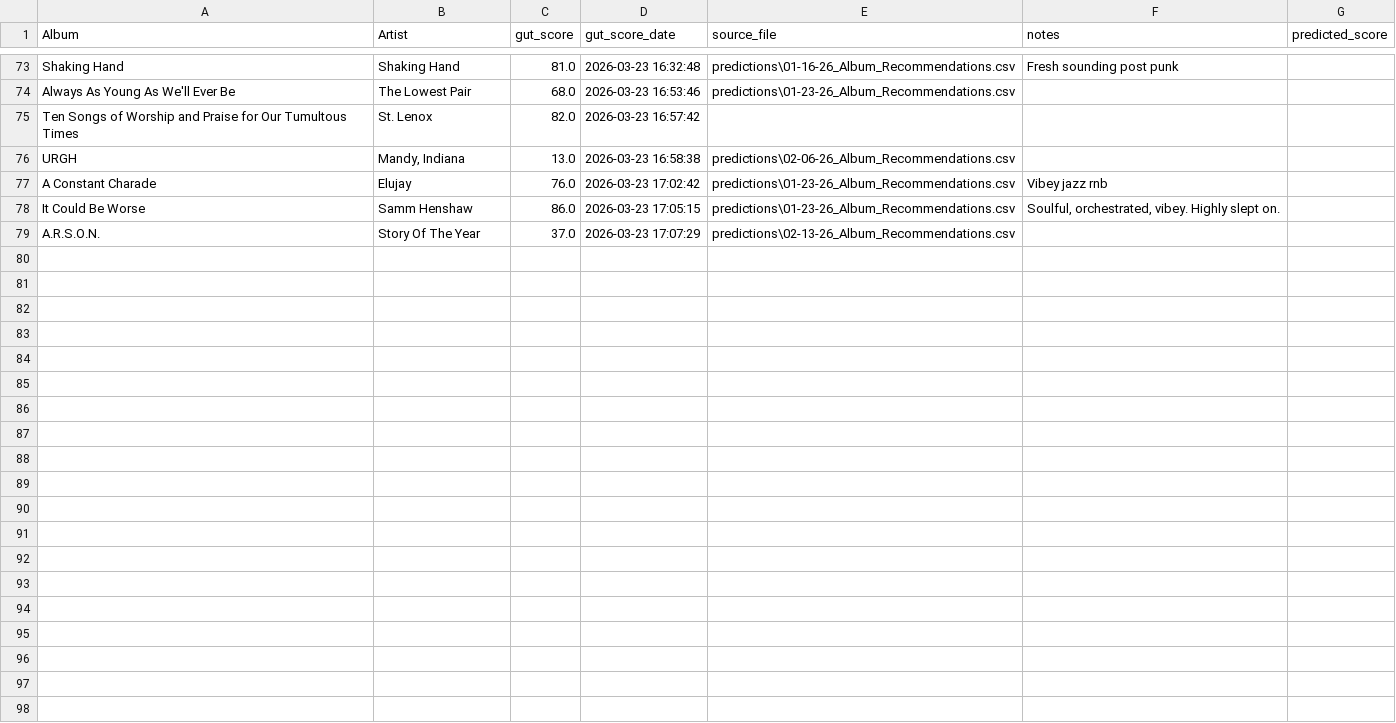
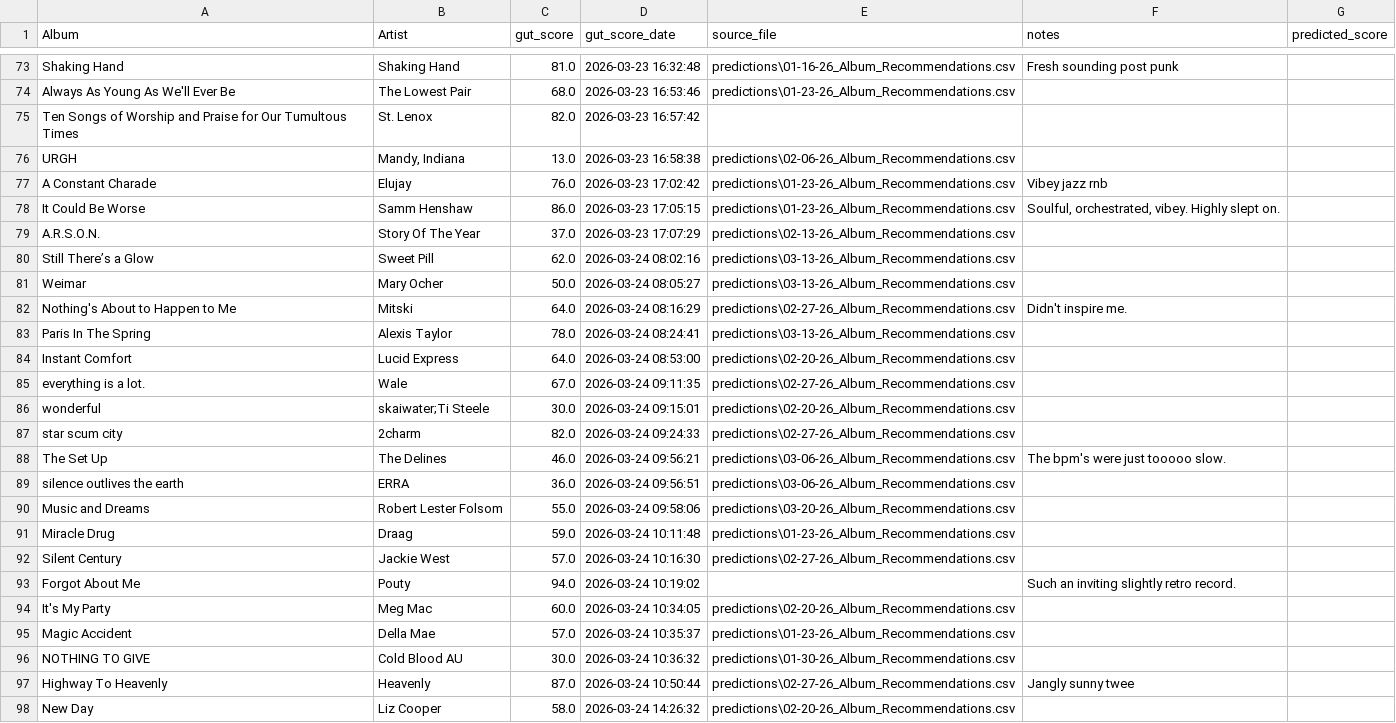
Before and after one commit to MikeStrusz/Music_Taste_Machine_Learning_Model, a CSV file: feedback/master_gut_scores.csv, drawn as a sheet; only a part is shown, gaps mark what is left out.

```diff
--- a/feedback/master_gut_scores.csv
+++ b/feedback/master_gut_scores.csv
@@ -79 +79,20 @@ It Could Be Worse,Samm Henshaw,86.0,2026-03-23 17:05:15,predictions\01-23-26_Alb
 A.R.S.O.N.,Story Of The Year,37.0,2026-03-23 17:07:29,predictions\02-13-26_Album_Recommendations.csv,,
+Still There’s a Glow,Sweet Pill,62.0,2026-03-24 08:02:16,predictions\03-13-26_Album_Recommendations.csv,,
+Weimar,Mary Ocher,50.0,2026-03-24 08:05:27,predictions\03-13-26_Album_Recommendations.csv,,
+Nothing's About to Happen to Me,Mitski,64.0,2026-03-24 08:16:29,predictions\02-27-26_Album_Recommendations.csv,Didn't inspire me.,
+Paris In The Spring,Alexis Taylor,78.0,2026-03-24 08:24:41,predictions\03-13-26_Album_Recommendations.csv,,
+Instant Comfort,Lucid Express,64.0,2026-03-24 08:53:00,predictions\02-20-26_Album_Recommendations.csv,,
+everything is a lot.,Wale,67.0,2026-03-24 09:11:35,predictions\02-27-26_Album_Recommendations.csv,,
+wonderful,skaiwater;Ti Steele,30.0,2026-03-24 09:15:01,predictions\02-20-26_Album_Recommendations.csv,,
+star scum city,2charm,82.0,2026-03-24 09:24:33,predictions\02-27-26_Album_Recommendations.csv,,
+The Set Up,The Delines,46.0,2026-03-24 09:56:21,predictions\03-06-26_Album_Recommendations.csv,The bpm's were just tooooo slow.,
+silence outlives the earth,ERRA,36.0,2026-03-24 09:56:51,predictions\03-06-26_Album_Recommendations.csv,,
+Music and Dreams,Robert Lester Folsom,55.0,2026-03-24 09:58:06,predictions\03-20-26_Album_Recommendations.csv,,
+Miracle Drug,Draag,59.0,2026-03-24 10:11:48,predictions\01-23-26_Album_Recommendations.csv,,
+Silent Century,Jackie West,57.0,2026-03-24 10:16:30,predictions\02-27-26_Album_Recommendations.csv,,
+Forgot About Me,Pouty,94.0,2026-03-24 10:19:02,,Such an inviting slightly retro record.,
+It's My Party,Meg Mac,60.0,2026-03-24 10:34:05,predictions\02-20-26_Album_Recommendations.csv,,
+Magic Accident,Della Mae,57.0,2026-03-24 10:35:37,predictions\01-23-26_Album_Recommendations.csv,,
+NOTHING TO GIVE,Cold Blood AU,30.0,2026-03-24 10:36:32,predictions\01-30-26_Album_Recommendations.csv,,
+Highway To Heavenly,Heavenly,87.0,2026-03-24 10:50:44,predictions\02-27-26_Album_Recommendations.csv,Jangly sunny twee,
+New Day,Liz Cooper,58.0,2026-03-24 14:26:32,predictions\02-20-26_Album_Recommendations.csv,,
```
Also changed, not shown: 18 other files.
